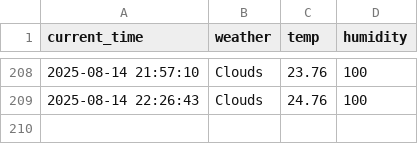
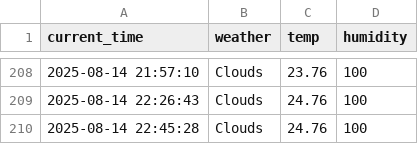
Before and after one commit to jubinhwang/weather, a CSV file: seoul_weather.csv, drawn as a sheet; only a part is shown, gaps mark what is left out; the diff names each change by its address in the sheet, - before the commit and + after, or states it on an @@ line.

```diff
--- a/seoul_weather.csv
+++ b/seoul_weather.csv
+row 210: 2025-08-14 22:45:28 | Clouds | 24.76 | 100
```
